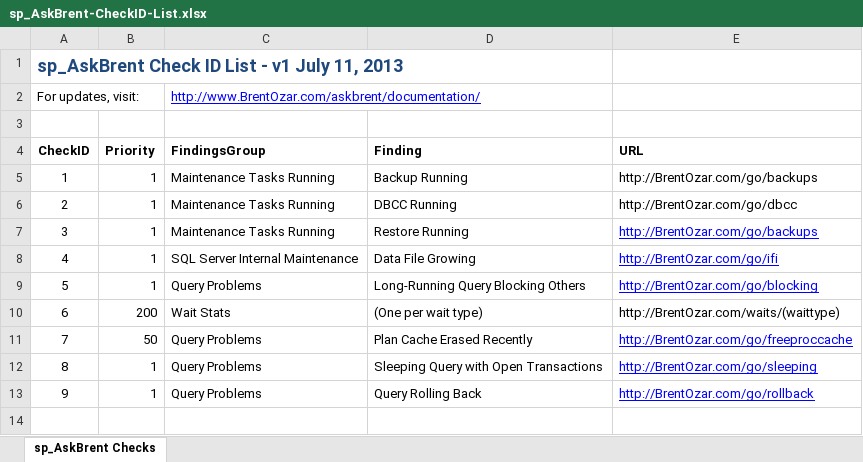
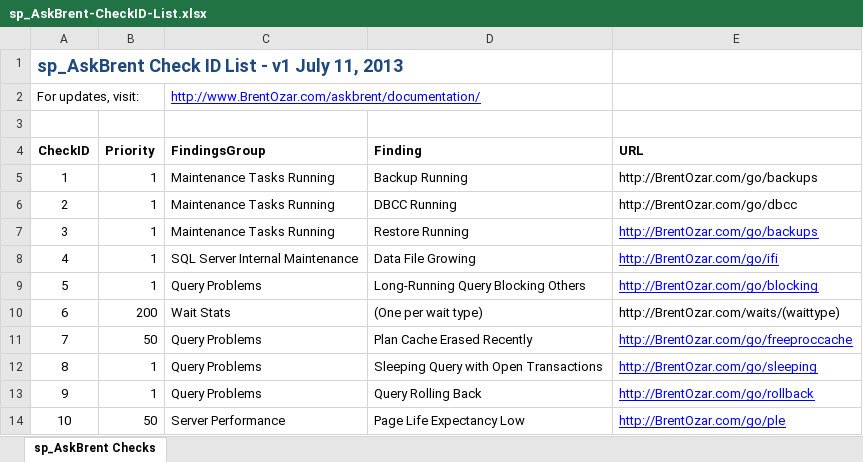
Before and after one commit to BrentOzarULTD/SQL-Server-First-Responder-Kit, an Excel workbook: sp_AskBrent/sp_AskBrent-CheckID-List.xlsx, sheet sp_AskBrent Checks, drawn as a sheet; values as stored, in another font and other column widths than the file's, no borders; the diff names each change by its address in the sheet, - before the commit and + after, or states it on an @@ line.

Commit message:
Adding Perfmon checks

```diff
--- a/sp_AskBrent/sp_AskBrent-CheckID-List.xlsx (sheet sp_AskBrent Checks)
+++ b/sp_AskBrent/sp_AskBrent-CheckID-List.xlsx (sheet sp_AskBrent Checks)
+row 14: 10 | 50 | Server Performance | Page Life Expectancy Low | http://BrentOzar.com/go/ple
```
Also changed, not shown: 1 other file.
